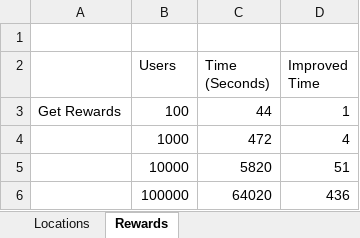
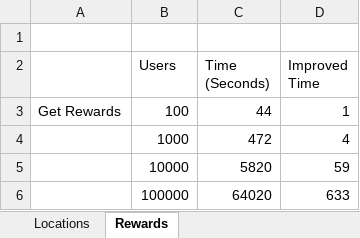
Before and after one commit to qbeAccountPro/beraud-quentin-projet-8, an Excel workbook: Beraud_Quentin_performance_022024.xlsx, sheet Rewards, drawn as a sheet; values as stored, in another font and other column widths than the file's, no borders; charts and pictures not drawn; the diff names each change by its address in the sheet, - before the commit and + after, or states it on an @@ line.

```diff
--- a/Beraud_Quentin_performance_022024.xlsx (sheet Rewards)
+++ b/Beraud_Quentin_performance_022024.xlsx (sheet Rewards)
-D5 (Improved Time): 51
+D5 (Improved Time): 59
-D6 (Improved Time): 436
+D6 (Improved Time): 633
```
Also changed, not shown: sheet Locations, charts or pictures, 2 other files.
